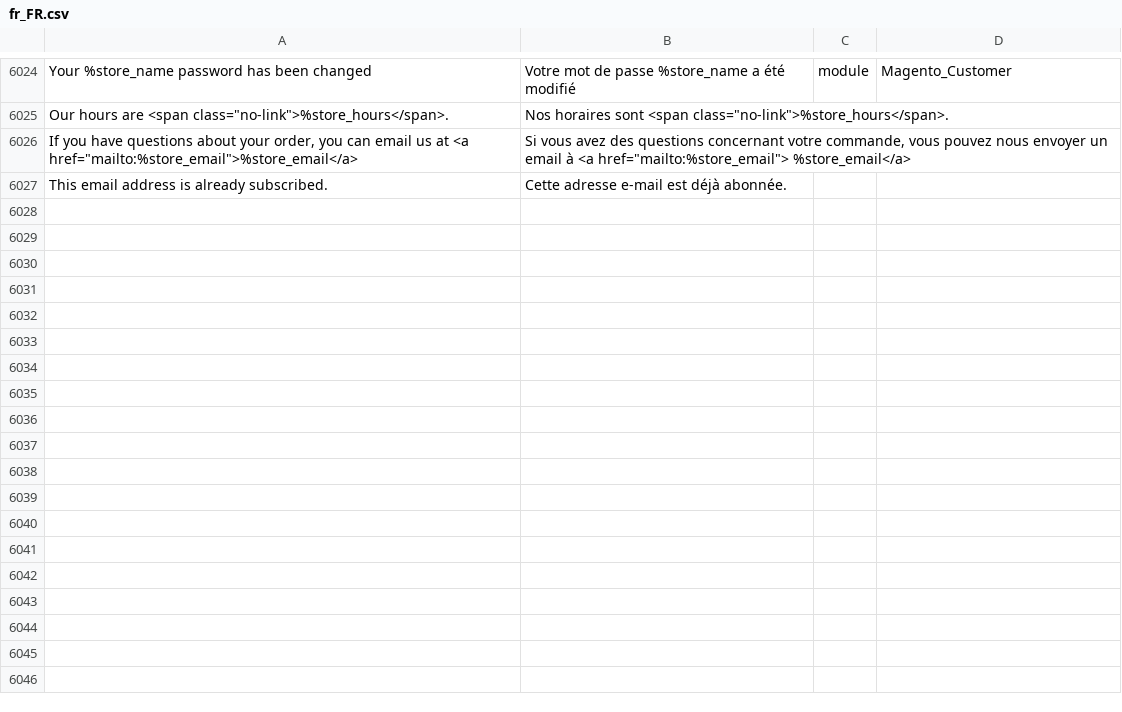
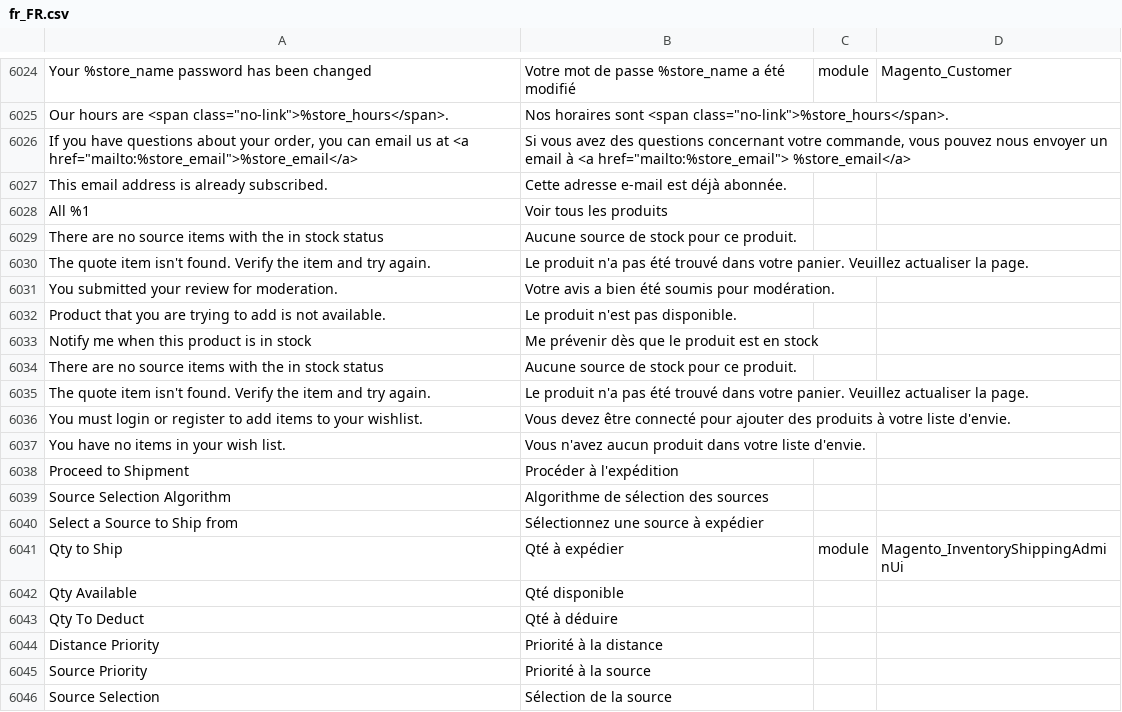
Before and after one commit to adexos/language_fr_fr, a CSV file: fr_FR.csv, drawn as a sheet; only a part is shown, gaps mark what is left out; the diff names each change by its address in the sheet, - before the commit and + after, or states it on an @@ line.

Commit message:
add missing admin trad

```diff
--- a/fr_FR.csv
+++ b/fr_FR.csv
+row 6028: All %1 | Voir tous les produits
+row 6029: There are no source items with the in stock status | Aucune source de stock pour ce produit.
+row 6030: The quote item isn't found. Verify the item and try again. | Le produit n'a pas été trouvé dans votre panier. Veuillez actualiser la page.
+row 6031: You submitted your review for moderation. | Votre avis a bien été soumis pour modération.
+row 6032: Product that you are trying to add is not available. | Le produit n'est pas disponible.
+row 6033: Notify me when this product is in stock | Me prévenir dès que le produit est en stock
+row 6034: There are no source items with the in stock status | Aucune source de stock pour ce produit.
+row 6035: The quote item isn't found. Verify the item and try again. | Le produit n'a pas été trouvé dans votre panier. Veuillez actualiser la page.
+row 6036: You must login or register to add items to your wishlist. | Vous devez être connecté pour ajouter des produits à votre liste d'envie.
+row 6037: You have no items in your wish list. | Vous n'avez aucun produit dans votre liste d'envie.
+row 6038: Proceed to Shipment | Procéder à l'expédition
+row 6039: Source Selection Algorithm | Algorithme de sélection des sources
+row 6040: Select a Source to Ship from | Sélectionnez une source à expédier
+row 6041: Qty to Ship | Qté à expédier | module | Magento_InventoryShippingAdminUi
+row 6042: Qty Available | Qté disponible
+row 6043: Qty To Deduct | Qté à déduire
+row 6044: Distance Priority | Priorité à la distance
+row 6045: Source Priority | Priorité à la source
+row 6046: Source Selection | Sélection de la source
```
Also changed, not shown: 1 other file.
